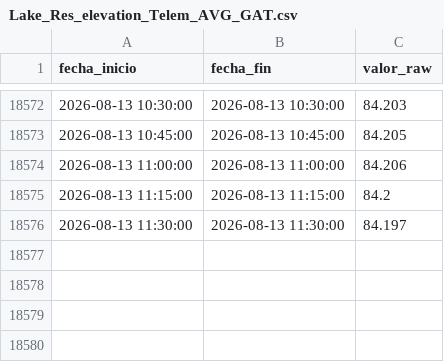
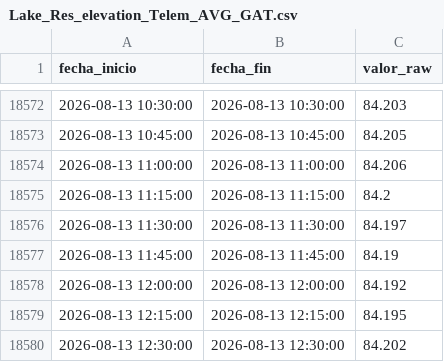
Before and after one commit to oceanografof/canal-panama-dashboards, a CSV file: data/Lake_Res_elevation_Telem_AVG_GAT.csv, drawn as a sheet; only a part is shown, gaps mark what is left out; the diff names each change by its address in the sheet, - before the commit and + after, or states it on an @@ line.

```diff
--- a/data/Lake_Res_elevation_Telem_AVG_GAT.csv
+++ b/data/Lake_Res_elevation_Telem_AVG_GAT.csv
+row 18577: 2026-08-13 11:45:00 | 2026-08-13 11:45:00 | 84.19
+row 18578: 2026-08-13 12:00:00 | 2026-08-13 12:00:00 | 84.192
+row 18579: 2026-08-13 12:15:00 | 2026-08-13 12:15:00 | 84.195
+row 18580: 2026-08-13 12:30:00 | 2026-08-13 12:30:00 | 84.202
```
Also changed, not shown: 4 other files.
